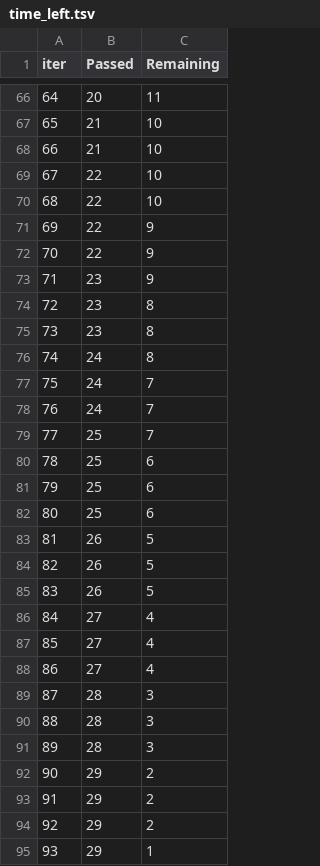
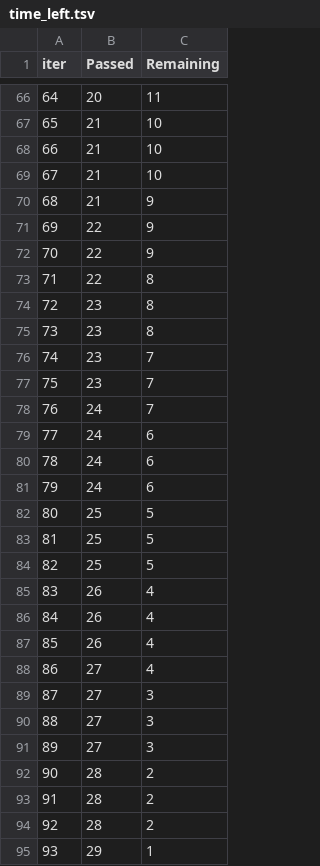
Before and after one commit to Shyanil/score_predictor, a TSV file: catboost_info/time_left.tsv, drawn as a sheet; only a part is shown, gaps mark what is left out; the diff covers the shown part only.

```diff
--- a/catboost_info/time_left.tsv
+++ b/catboost_info/time_left.tsv
@@ -68,28 +68,28 @@ iter	Passed	Remaining
 66	21	10
-67	22	10
-68	22	10
+67	21	10
+68	21	9
 69	22	9
 70	22	9
-71	23	9
+71	22	8
 72	23	8
 73	23	8
-74	24	8
-75	24	7
+74	23	7
+75	23	7
 76	24	7
-77	25	7
-78	25	6
-79	25	6
-80	25	6
-81	26	5
-82	26	5
-83	26	5
-84	27	4
-85	27	4
+77	24	6
+78	24	6
+79	24	6
+80	25	5
+81	25	5
+82	25	5
+83	26	4
+84	26	4
+85	26	4
 86	27	4
-87	28	3
-88	28	3
-89	28	3
-90	29	2
-91	29	2
-92	29	2
+87	27	3
+88	27	3
+89	27	3
+90	28	2
+91	28	2
+92	28	2
 93	29	1
```
Also changed, not shown: 100 edited cells elsewhere in this file, 8 other files.
